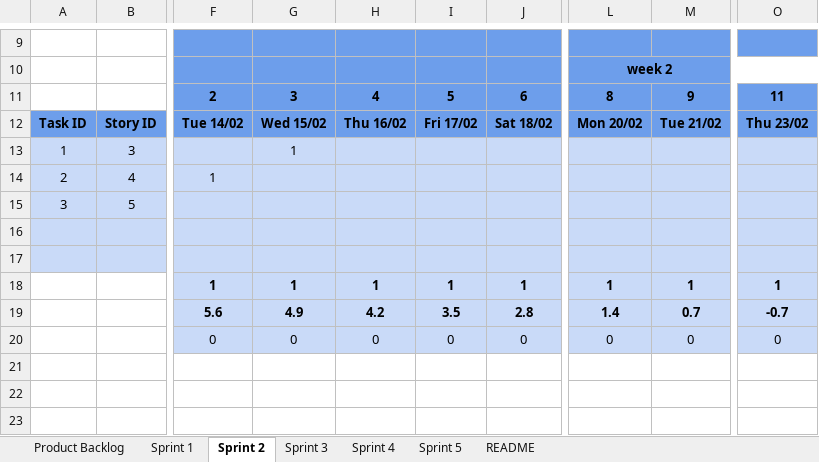
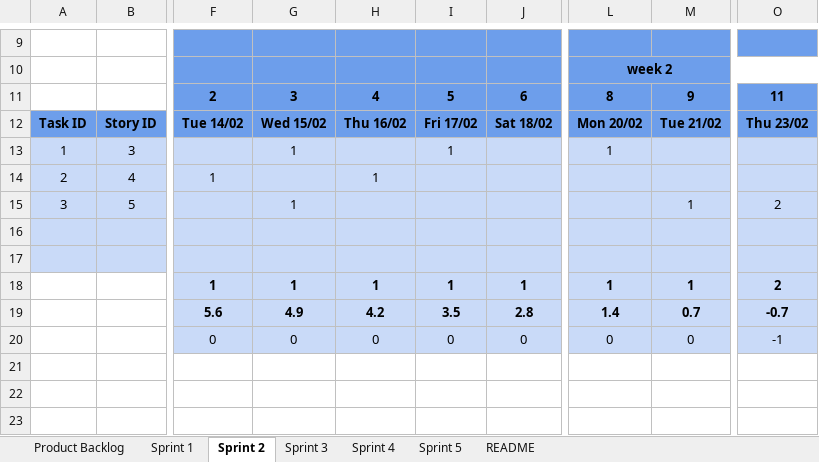
Before and after one commit to ClusterBytes/Student-Performance-Analysis, an Excel workbook: Scrum Sheet.xlsx, sheet Sprint 2, drawn as a sheet; only a part is shown, gaps mark what is left out; values as stored, in another font and other column widths than the file's, no borders; charts and pictures and conditional formats not drawn; the diff names each change by its address in the sheet, - before the commit and + after, or states it on an @@ line.

```diff
--- a/Scrum Sheet.xlsx (sheet Sprint 2)
+++ b/Scrum Sheet.xlsx (sheet Sprint 2)
-I13: (empty)
+I13: 1
-L13: (empty)
+L13: 1
-H14: (empty)
+H14: 1
-G15: (empty)
+G15: 1
-M15: (empty)
+M15: 1
-O15: (empty)
+O15: 2
-O18: 1
+O18: 2
-O20: 0
+O20: -1
```
Also changed, not shown: sheet Product Backlog, charts or pictures.
